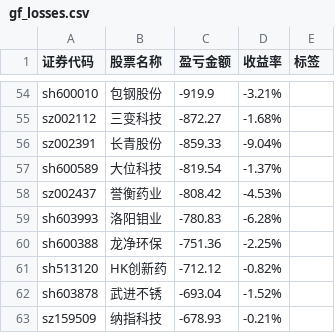
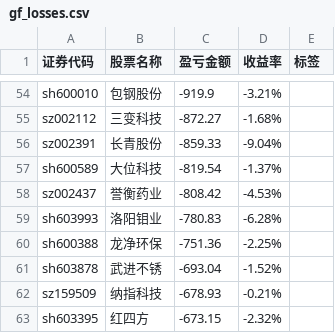
Before and after one commit to gniqizeuy/gniqizeuy.github.io, a CSV file: assets/data/gf_losses.csv, drawn as a sheet; only a part is shown, gaps mark what is left out; the shorter side is filled out with more unchanged rows; the diff names each change by its address in the sheet, - before the commit and + after, or states it on an @@ line.

```diff
--- a/assets/data/gf_losses.csv
+++ b/assets/data/gf_losses.csv
-row 61: sh513120 | HK创新药 | -712.12 | -0.82%
```
Also changed, not shown: 1 other file.
